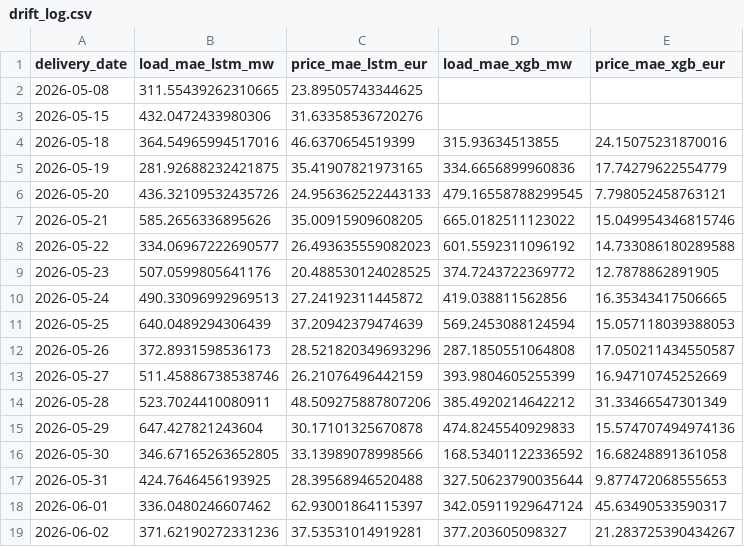
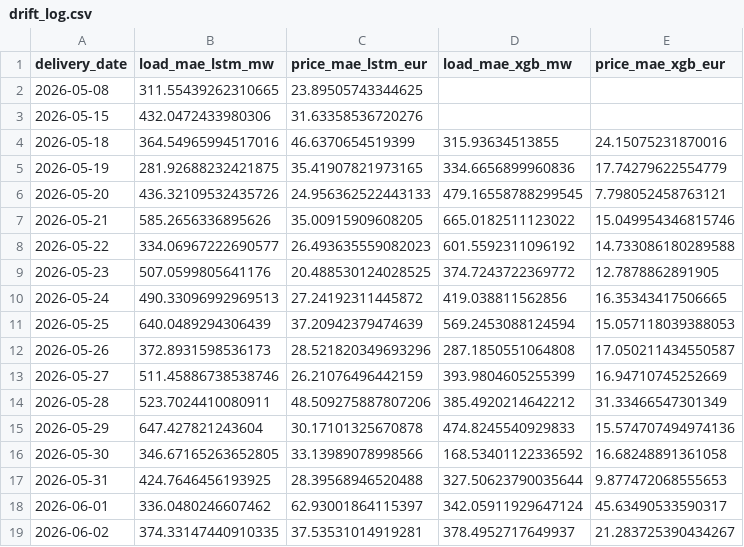
Before and after one commit to connectashish028/loadforecast, a CSV file: backtest_results/drift_log.csv, drawn as a sheet.

```diff
--- a/backtest_results/drift_log.csv
+++ b/backtest_results/drift_log.csv
@@ -18,2 +18,2 @@ delivery_date,load_mae_lstm_mw,price_mae_lstm_eur,load_mae_xgb_mw,price_mae_xgb_
 2026-06-01,336.0480246607462,62.93001864115397,342.05911929647124,45.63490533590317
-2026-06-02,371.62190272331236,37.53531014919281,377.203605098327,21.283725390434267
+2026-06-02,374.33147440910335,37.53531014919281,378.4952717649937,21.283725390434267
```
Also changed, not shown: 3 other files.
